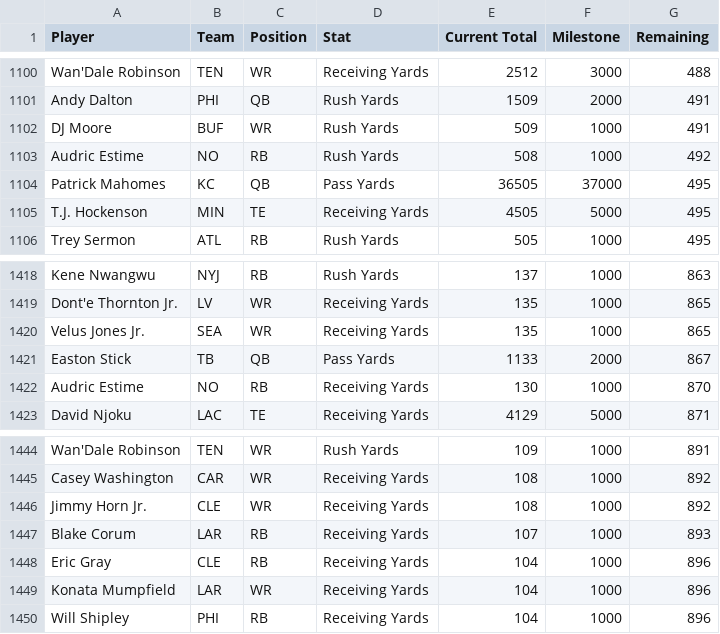
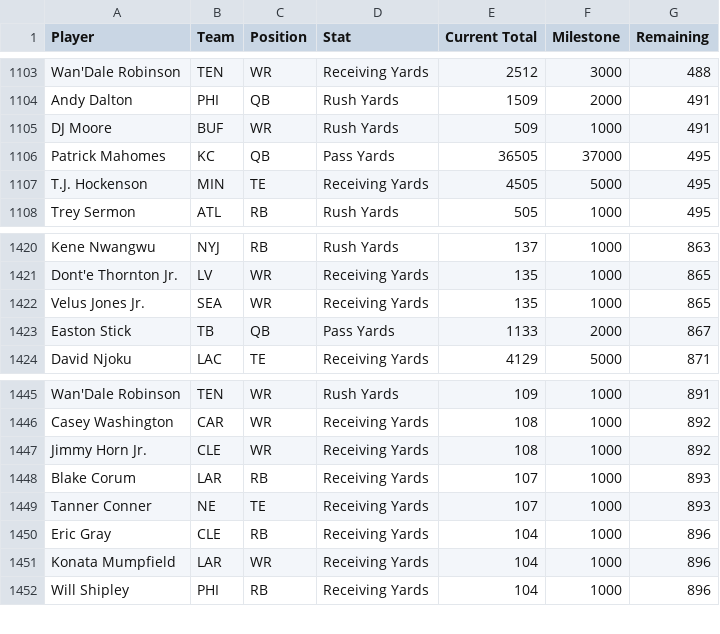
Before and after one commit to HitByOne/nlfdashboard, a CSV file: site/data/nfl_2026_milestones.csv, drawn as a sheet; only a part is shown, gaps mark what is left out; the diff covers the shown part only.

```diff
--- a/site/data/nfl_2026_milestones.csv
+++ b/site/data/nfl_2026_milestones.csv
@@ -1102,3 +1105,2 @@ Andy Dalton,PHI,QB,Rush Yards,1509,2000,491
 DJ Moore,BUF,WR,Rush Yards,509,1000,491
-Audric Estime,NO,RB,Rush Yards,508,1000,492
 Patrick Mahomes,KC,QB,Pass Yards,36505,37000,495
@@ -1421,3 +1423,2 @@ Velus Jones Jr.,SEA,WR,Receiving Yards,135,1000,865
 Easton Stick,TB,QB,Pass Yards,1133,2000,867
-Audric Estime,NO,RB,Receiving Yards,130,1000,870
 David Njoku,LAC,TE,Receiving Yards,4129,5000,871
@@ -1447,2 +1448,3 @@ Jimmy Horn Jr.,CLE,WR,Receiving Yards,108,1000,892
 Blake Corum,LAR,RB,Receiving Yards,107,1000,893
+Tanner Conner,NE,TE,Receiving Yards,107,1000,893
 Eric Gray,CLE,RB,Receiving Yards,104,1000,896
```
Also changed, not shown: 4 added rows and 1 removed row elsewhere in this file, site/data/nfl_2026_upcoming_matchups.csv.
